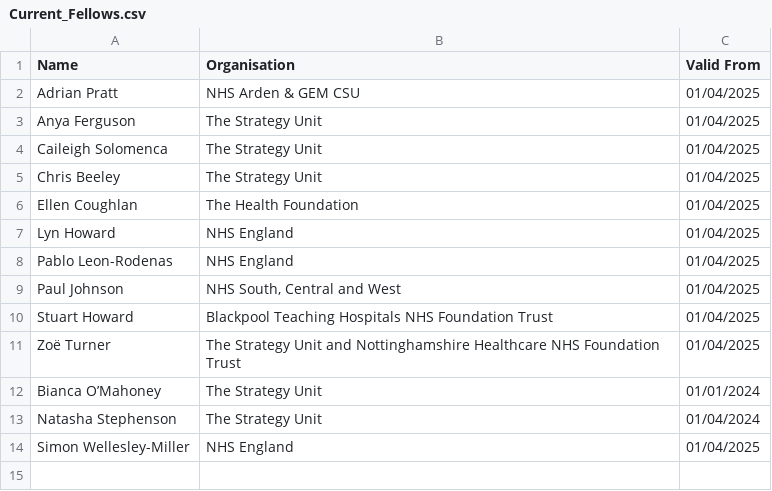
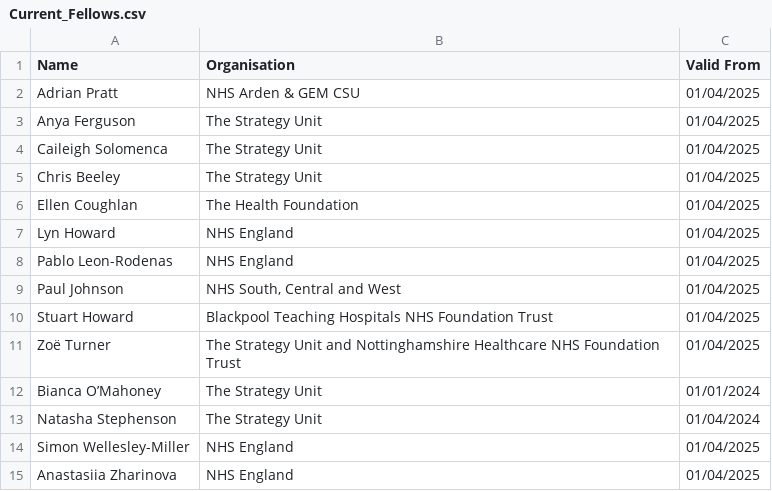
Before and after one commit to nhs-r-community/nhs-r-community, a CSV file: Current_Fellows.csv, drawn as a sheet; the diff names each change by its address in the sheet, - before the commit and + after, or states it on an @@ line.

Commit message:
Add to current fellows list

```diff
--- a/Current_Fellows.csv
+++ b/Current_Fellows.csv
+row 15: Anastasiia Zharinova | NHS England | 01/04/2025
```
